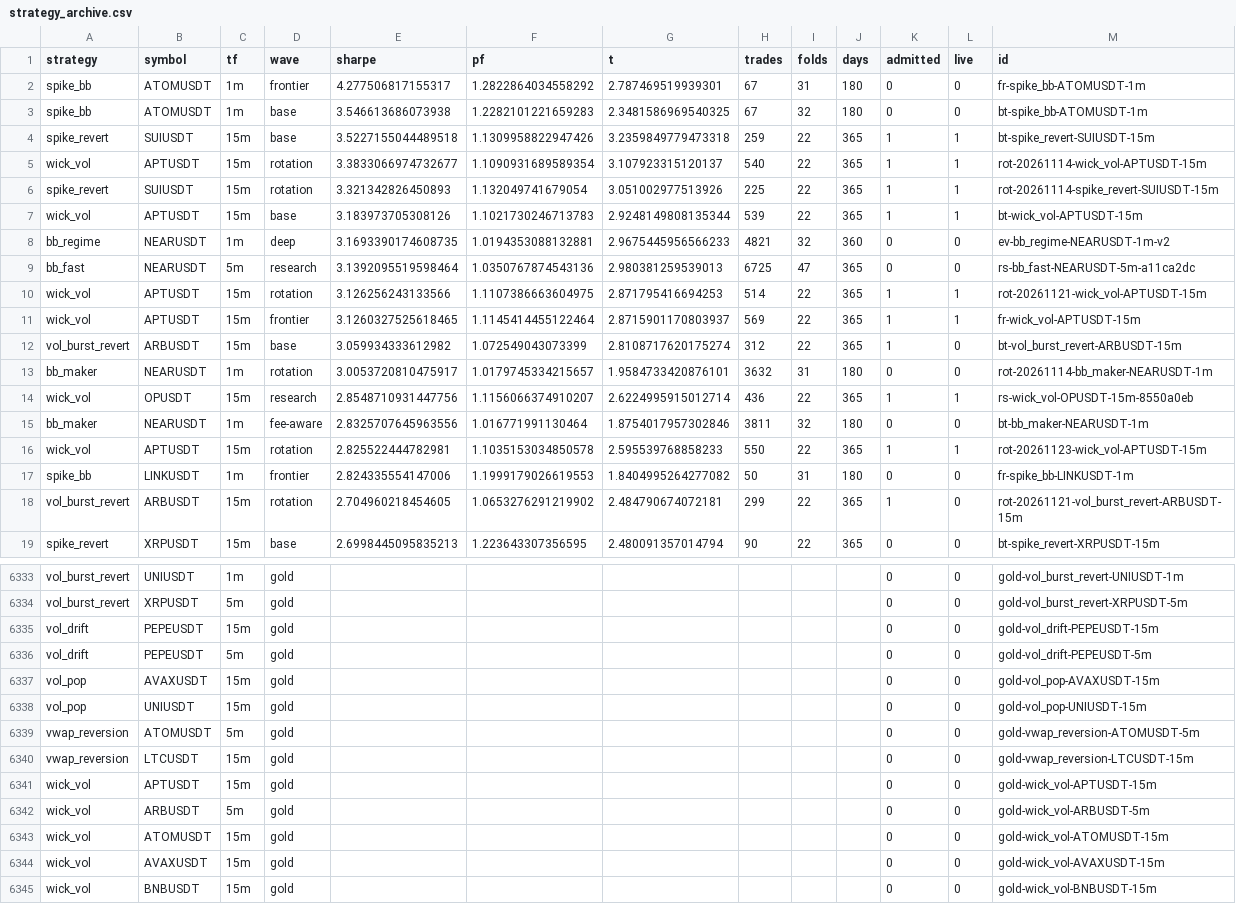
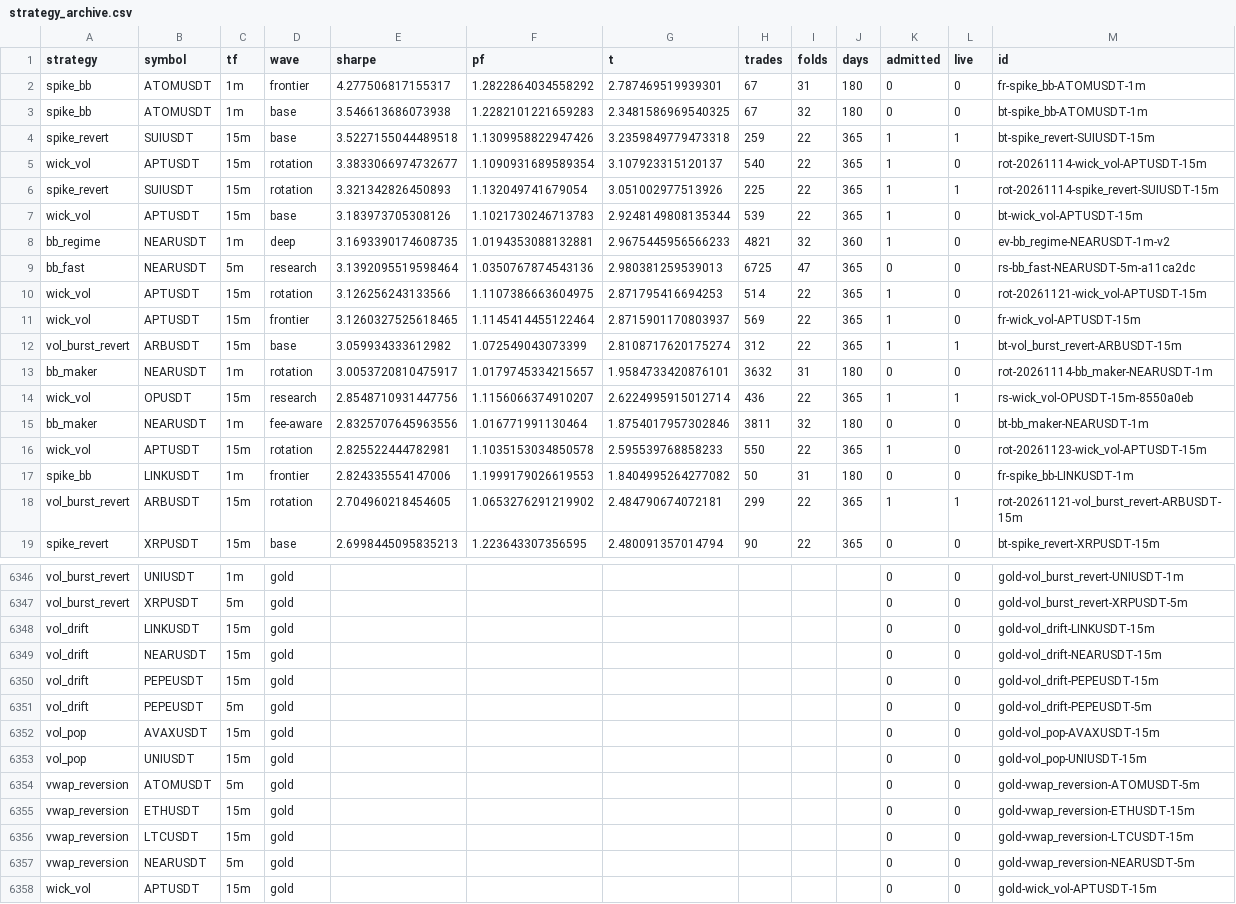
Before and after one commit to palcikia-crypto/scalp-lab-adaptive, a CSV file: scalp-lab/reports/strategy_archive.csv, drawn as a sheet; only a part is shown, gaps mark what is left out; the shorter side is filled out with more unchanged rows; the diff covers the shown part only.

```diff
--- a/scalp-lab/reports/strategy_archive.csv
+++ b/scalp-lab/reports/strategy_archive.csv
@@ -4,10 +4,10 @@ spike_bb,ATOMUSDT,1m,base,3.546613686073938,1.2282101221659283,2.348158696954032
 spike_revert,SUIUSDT,15m,base,3.5227155044489518,1.1309958822947426,3.2359849779473318,259,22,365,1,1,bt-spike_revert-SUIUSDT-15m
-wick_vol,APTUSDT,15m,rotation,3.3833066974732677,1.1090931689589354,3.107923315120137,540,22,365,1,1,rot-20261114-wick_vol-APTUSDT-15m
+wick_vol,APTUSDT,15m,rotation,3.3833066974732677,1.1090931689589354,3.107923315120137,540,22,365,1,0,rot-20261114-wick_vol-APTUSDT-15m
 spike_revert,SUIUSDT,15m,rotation,3.321342826450893,1.132049741679054,3.051002977513926,225,22,365,1,1,rot-20261114-spike_revert-SUIUSDT-15m
-wick_vol,APTUSDT,15m,base,3.183973705308126,1.1021730246713783,2.9248149808135344,539,22,365,1,1,bt-wick_vol-APTUSDT-15m
-bb_regime,NEARUSDT,1m,deep,3.1693390174608735,1.0194353088132881,2.9675445956566233,4821,32,360,0,0,ev-bb_regime-NEARUSDT-1m-v2
+wick_vol,APTUSDT,15m,base,3.183973705308126,1.1021730246713783,2.9248149808135344,539,22,365,1,0,bt-wick_vol-APTUSDT-15m
+bb_regime,NEARUSDT,1m,deep,3.1693390174608735,1.0194353088132881,2.9675445956566233,4821,32,360,1,0,ev-bb_regime-NEARUSDT-1m-v2
 bb_fast,NEARUSDT,5m,research,3.1392095519598464,1.0350767874543136,2.980381259539013,6725,47,365,0,0,rs-bb_fast-NEARUSDT-5m-a11ca2dc
-wick_vol,APTUSDT,15m,rotation,3.126256243133566,1.1107386663604975,2.871795416694253,514,22,365,1,1,rot-20261121-wick_vol-APTUSDT-15m
-wick_vol,APTUSDT,15m,frontier,3.1260327525618465,1.1145414455122464,2.8715901170803937,569,22,365,1,1,fr-wick_vol-APTUSDT-15m
-vol_burst_revert,ARBUSDT,15m,base,3.059934333612982,1.072549043073399,2.8108717620175274,312,22,365,1,0,bt-vol_burst_revert-ARBUSDT-15m
+wick_vol,APTUSDT,15m,rotation,3.126256243133566,1.1107386663604975,2.871795416694253,514,22,365,1,0,rot-20261121-wick_vol-APTUSDT-15m
+wick_vol,APTUSDT,15m,frontier,3.1260327525618465,1.1145414455122464,2.8715901170803937,569,22,365,1,0,fr-wick_vol-APTUSDT-15m
+vol_burst_revert,ARBUSDT,15m,base,3.059934333612982,1.072549043073399,2.8108717620175274,312,22,365,1,1,bt-vol_burst_revert-ARBUSDT-15m
 bb_maker,NEARUSDT,1m,rotation,3.0053720810475917,1.0179745334215657,1.9584733420876101,3632,31,180,0,0,rot-20261114-bb_maker-NEARUSDT-1m
@@ -15,5 +15,5 @@ wick_vol,OPUSDT,15m,research,2.8548710931447756,1.1156066374910207,2.62249959150
 bb_maker,NEARUSDT,1m,fee-aware,2.8325707645963556,1.016771991130464,1.8754017957302846,3811,32,180,0,0,bt-bb_maker-NEARUSDT-1m
-wick_vol,APTUSDT,15m,rotation,2.825522444782981,1.1035153034850578,2.595539768858233,550,22,365,1,1,rot-20261123-wick_vol-APTUSDT-15m
+wick_vol,APTUSDT,15m,rotation,2.825522444782981,1.1035153034850578,2.595539768858233,550,22,365,1,0,rot-20261123-wick_vol-APTUSDT-15m
 spike_bb,LINKUSDT,1m,frontier,2.824335554147006,1.1999179026619553,1.8404995264277082,50,31,180,0,0,fr-spike_bb-LINKUSDT-1m
-vol_burst_revert,ARBUSDT,15m,rotation,2.704960218454605,1.0653276291219902,2.484790674072181,299,22,365,1,0,rot-20261121-vol_burst_revert-ARBUSDT-15m
+vol_burst_revert,ARBUSDT,15m,rotation,2.704960218454605,1.0653276291219902,2.484790674072181,299,22,365,1,1,rot-20261121-vol_burst_revert-ARBUSDT-15m
 spike_revert,XRPUSDT,15m,base,2.6998445095835213,1.223643307356595,2.480091357014794,90,22,365,0,0,bt-spike_revert-XRPUSDT-15m
@@ -6334,2 +6347,4 @@ vol_burst_revert,UNIUSDT,1m,gold,,,,,,,0,0,gold-vol_burst_revert-UNIUSDT-1m
 vol_burst_revert,XRPUSDT,5m,gold,,,,,,,0,0,gold-vol_burst_revert-XRPUSDT-5m
+vol_drift,LINKUSDT,15m,gold,,,,,,,0,0,gold-vol_drift-LINKUSDT-15m
+vol_drift,NEARUSDT,15m,gold,,,,,,,0,0,gold-vol_drift-NEARUSDT-15m
 vol_drift,PEPEUSDT,15m,gold,,,,,,,0,0,gold-vol_drift-PEPEUSDT-15m
@@ -6339,3 +6354,5 @@ vol_pop,UNIUSDT,15m,gold,,,,,,,0,0,gold-vol_pop-UNIUSDT-15m
 vwap_reversion,ATOMUSDT,5m,gold,,,,,,,0,0,gold-vwap_reversion-ATOMUSDT-5m
+vwap_reversion,ETHUSDT,15m,gold,,,,,,,0,0,gold-vwap_reversion-ETHUSDT-15m
 vwap_reversion,LTCUSDT,15m,gold,,,,,,,0,0,gold-vwap_reversion-LTCUSDT-15m
+vwap_reversion,NEARUSDT,5m,gold,,,,,,,0,0,gold-vwap_reversion-NEARUSDT-5m
 wick_vol,APTUSDT,15m,gold,,,,,,,0,0,gold-wick_vol-APTUSDT-15m
```
Also changed, not shown: 14 added rows and 54 edited cells elsewhere in this file, scalp-lab/reports/archive.csv, scalp-lab/reports/leaderboard.csv, 44 other files.
